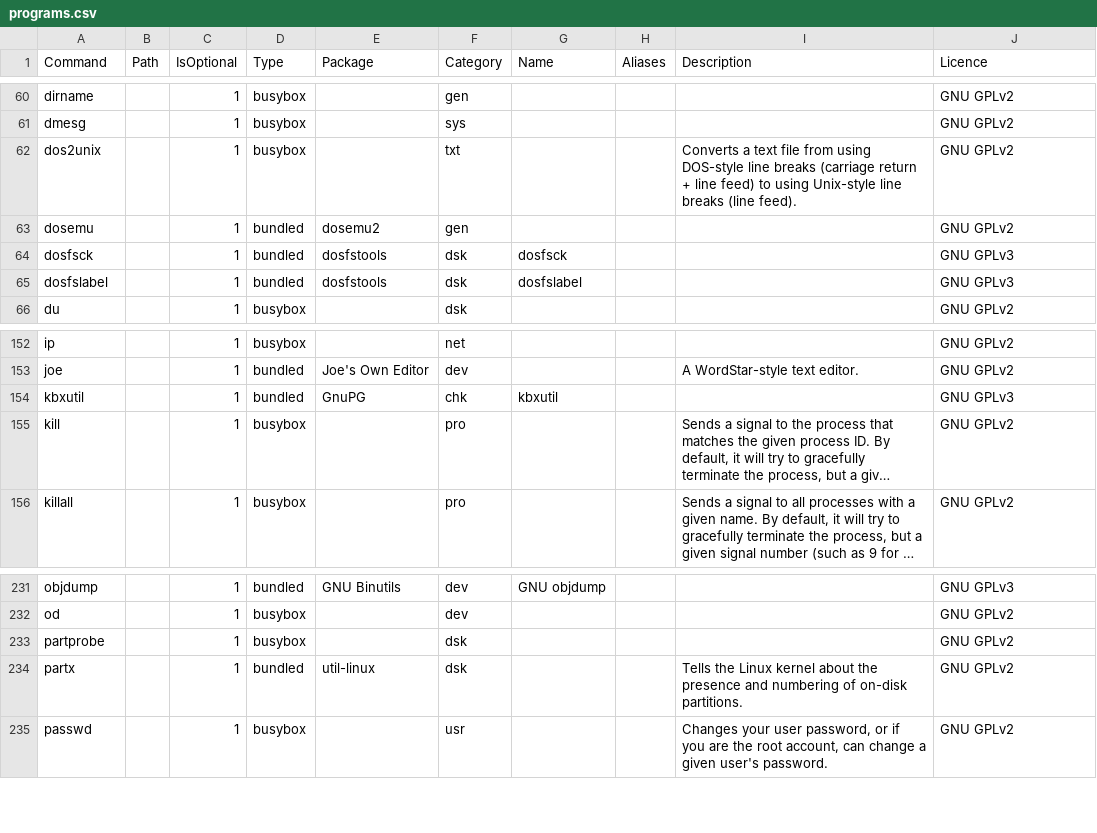
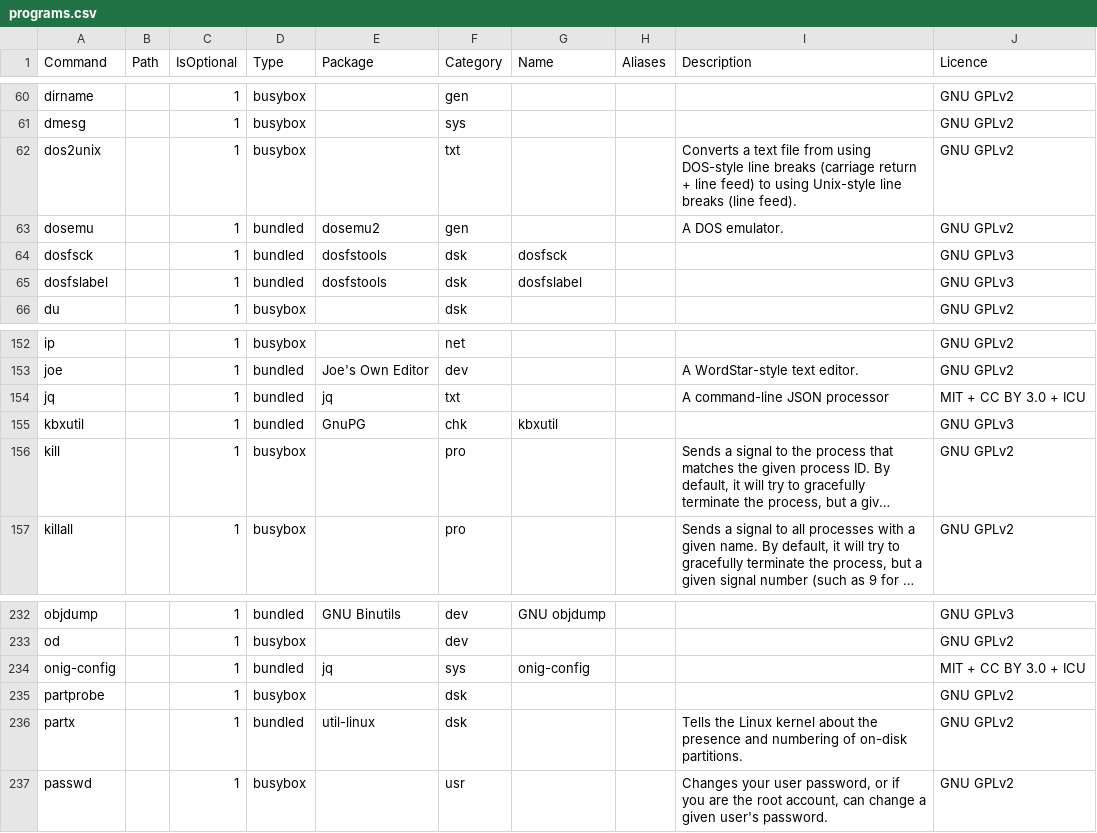
Before and after one commit to SharktasticA/shorkhelp, a CSV file: programs.csv, drawn as a sheet; only a part is shown, gaps mark what is left out; long unchanged cells end in ….

Commit message:
Add jq to programs DB

```diff
--- a/programs.csv
+++ b/programs.csv
@@ -62,3 +62,3 @@ dmesg,,1,busybox,,sys,,,,GNU GPLv2
 dos2unix,,1,busybox,,txt,,,Converts a text file from using DOS-style line breaks (carriage return + line feed) to using Unix-style line breaks (line feed).,GNU GPLv2
-dosemu,,1,bundled,dosemu2,gen,,,,GNU GPLv2
+dosemu,,1,bundled,dosemu2,gen,,,A DOS emulator.,GNU GPLv2
 dosfsck,,1,bundled,dosfstools,dsk,dosfsck,,,GNU GPLv3
@@ -153,2 +153,3 @@ ip,,1,busybox,,net,,,,GNU GPLv2
 joe,,1,bundled,Joe's Own Editor,dev,,,A WordStar-style text editor.,GNU GPLv2
+jq,,1,bundled,jq,txt,,,A command-line JSON processor,MIT + CC BY 3.0 + ICU
 kbxutil,,1,bundled,GnuPG,chk,kbxutil,,,GNU GPLv3
@@ -232,2 +233,3 @@ objdump,,1,bundled,GNU Binutils,dev,GNU objdump,,,GNU GPLv3
 od,,1,busybox,,dev,,,,GNU GPLv2
+onig-config,,1,bundled,jq,sys,onig-config,,,MIT + CC BY 3.0 + ICU
 partprobe,,1,busybox,,dsk,,,,GNU GPLv2
```
Also changed, not shown: 1 other file.
